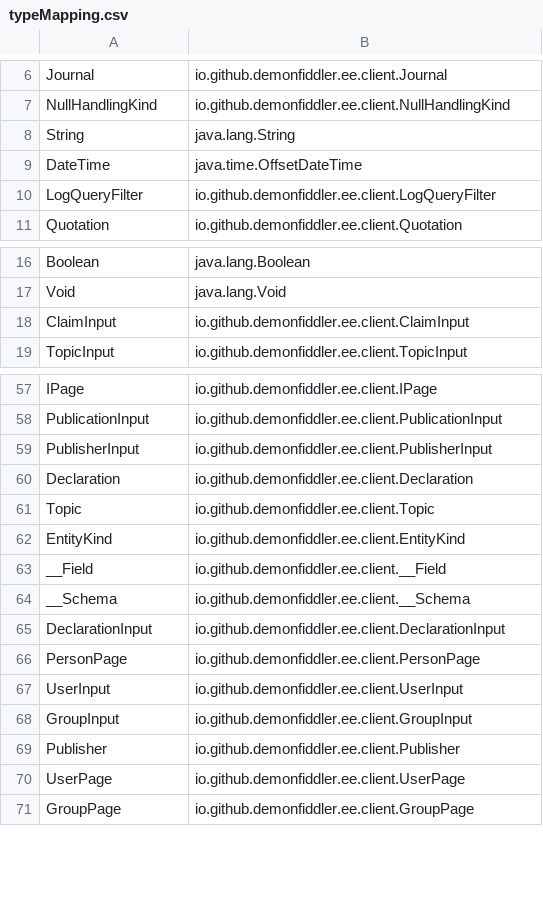
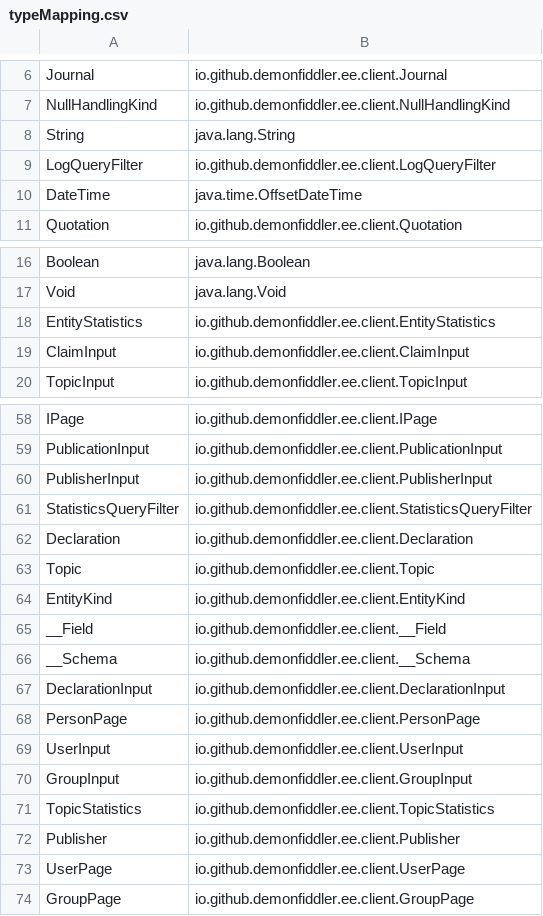
Before and after one commit to demonfiddler/evidence-engine, a CSV file: client/src/main/resources/typeMapping.csv, drawn as a sheet; only a part is shown, gaps mark what is left out.

```diff
--- a/client/src/main/resources/typeMapping.csv
+++ b/client/src/main/resources/typeMapping.csv
@@ -8,4 +8,4 @@ NullHandlingKind,io.github.demonfiddler.ee.client.NullHandlingKind
 String,java.lang.String
+LogQueryFilter,io.github.demonfiddler.ee.client.LogQueryFilter
 DateTime,java.time.OffsetDateTime
-LogQueryFilter,io.github.demonfiddler.ee.client.LogQueryFilter
 Quotation,io.github.demonfiddler.ee.client.Quotation
@@ -17,2 +17,3 @@ Boolean,java.lang.Boolean
 Void,java.lang.Void
+EntityStatistics,io.github.demonfiddler.ee.client.EntityStatistics
 ClaimInput,io.github.demonfiddler.ee.client.ClaimInput
@@ -59,2 +60,3 @@ PublicationInput,io.github.demonfiddler.ee.client.PublicationInput
 PublisherInput,io.github.demonfiddler.ee.client.PublisherInput
+StatisticsQueryFilter,io.github.demonfiddler.ee.client.StatisticsQueryFilter
 Declaration,io.github.demonfiddler.ee.client.Declaration
@@ -68,2 +70,3 @@ UserInput,io.github.demonfiddler.ee.client.UserInput
 GroupInput,io.github.demonfiddler.ee.client.GroupInput
+TopicStatistics,io.github.demonfiddler.ee.client.TopicStatistics
 Publisher,io.github.demonfiddler.ee.client.Publisher
```
Also changed, not shown: 41 other files.
